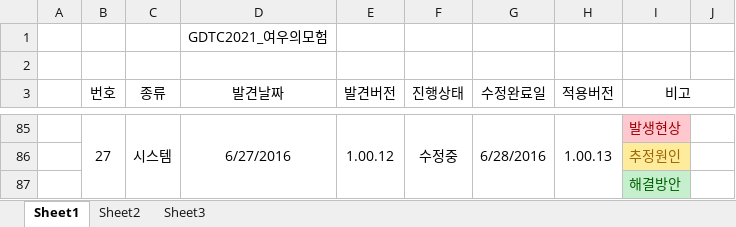
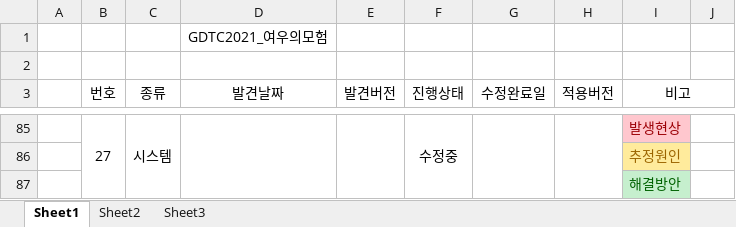
Before and after one commit to ShadowKingdoms/2021.G.D.T.C.-Programing-Designer-, an Excel workbook: GameUIUXPrograming/Document/GDTC2021_여우의모험.xlsx, sheet Sheet1, drawn as a sheet; only a part is shown, gaps mark what is left out; values as stored, in another font and other column widths than the file's, no borders; the diff covers the shown part only; the diff names each change by its address in the sheet, - before the commit and + after, or states it on an @@ line.

```diff
--- a/GameUIUXPrograming/Document/GDTC2021_여우의모험.xlsx (sheet Sheet1)
+++ b/GameUIUXPrograming/Document/GDTC2021_여우의모험.xlsx (sheet Sheet1)
-D85 (발견날짜): 6/27/2016
+D85 (발견날짜): (empty)
-E85 (발견버전): 1.00.12
+E85 (발견버전): (empty)
-G85 (수정완료일): 6/28/2016
+G85 (수정완료일): (empty)
-H85 (적용버전): 1.00.13
+H85 (적용버전): (empty)
```
Also changed, not shown: 29 added rows, 29 removed rows, 1 moved row and 3 edited cells elsewhere in this sheet, 12 other files.
